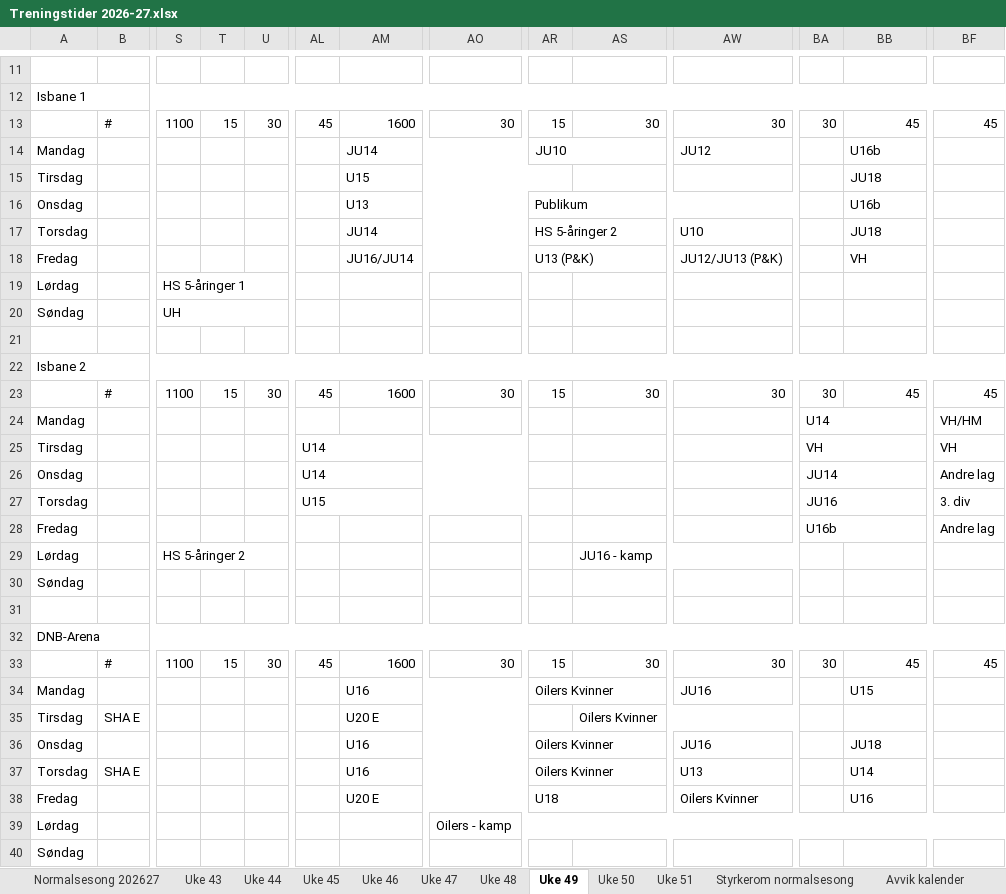
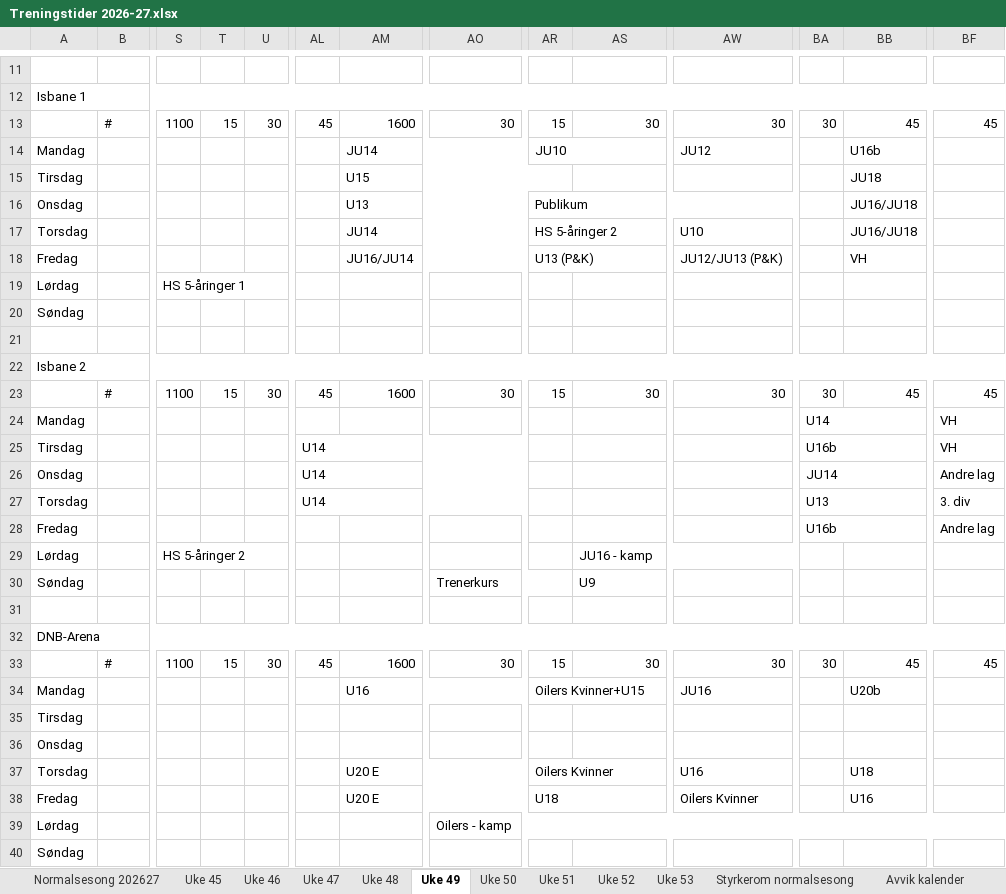
Before and after one commit to vidarstavangerhockey/Treningstider, an Excel workbook: Treningstider 2026-27.xlsx, sheet Uke 49, drawn as a sheet; only a part is shown, gaps mark what is left out; values as stored, in another font and other column widths than the file's, no cell formats; removed rows and columns are numbered as before the commit, all else as after; rows hold the shown columns only; the diff covers the shown part only; the diff names each change by its address in the sheet, - before the commit and + after, or states it on an @@ line.

```diff
--- a/Treningstider 2026-27.xlsx (sheet Uke 49)
+++ b/Treningstider 2026-27.xlsx (sheet Uke 49)
@@ sheet tab hidden: Uke 43 @@
@@ sheet tab hidden: Uke 44 @@
+sheet tab: Uke 52
+sheet tab: Uke 53
-BB16: U16b
+BB16: JU16/JU18
-BB17: JU18
+BB17: JU16/JU18
-S20: UH
+S20: (empty)
-S20:U20 merged
-BF24: VH/HM
+BF24: VH
-BA25: VH
+BA25: U16b
-AL27: U15
+AL27: U14
-BA27: JU16
+BA27: U13
-AO30: (empty)
+AO30: Trenerkurs
+AO30:AR30 merged
-AS30: (empty)
+AS30: U9
-AR34: Oilers Kvinner
+AR34: Oilers Kvinner+U15
-BB34: U15
+BB34: U20b
-row 35: Tirsdag | SHA E |  |  |  |  | U20 E |  |  | Oilers Kvinner
-row 36: Onsdag |  |  |  |  |  | U16 |  | Oilers Kvinner |  | JU16 |  | JU18
+row 35: Tirsdag
+row 36: Onsdag
-B37: SHA E
+B37: (empty)
-B37:E37 merged
-AM37: U16
+AM37: U20 E
-AW37: U13
+AW37: U16
-BB37: U14
+BB37: U18
```
Also changed, not shown: 3 edited cells and merged cells elsewhere in this sheet, sheet Ledig istid helg, sheet Fortrengte treninger, sheet Til vaktmester, sheet Uke 50, sheet Uke 47, sheet Uke 45, 3 more sheets, cell formats, formulas that keep their value, 1 other file.
